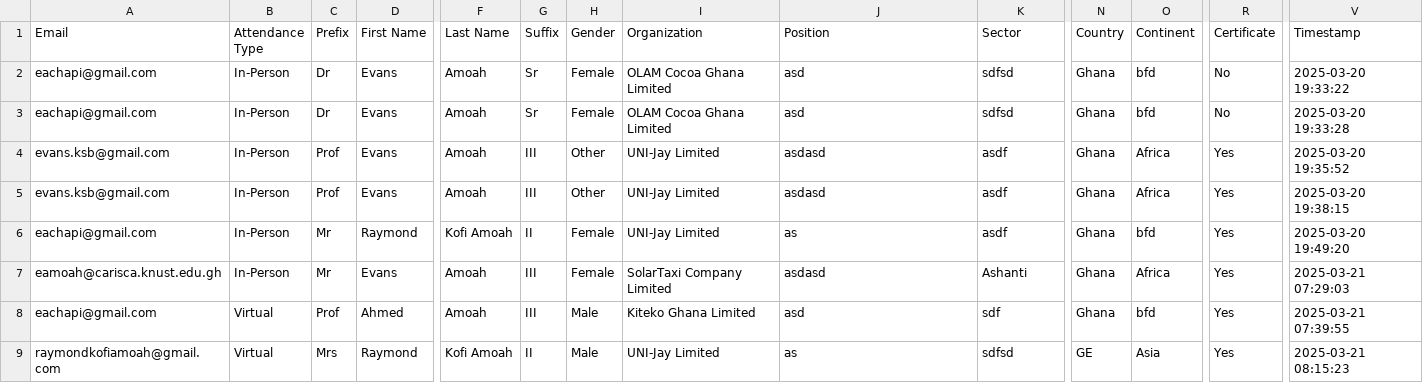
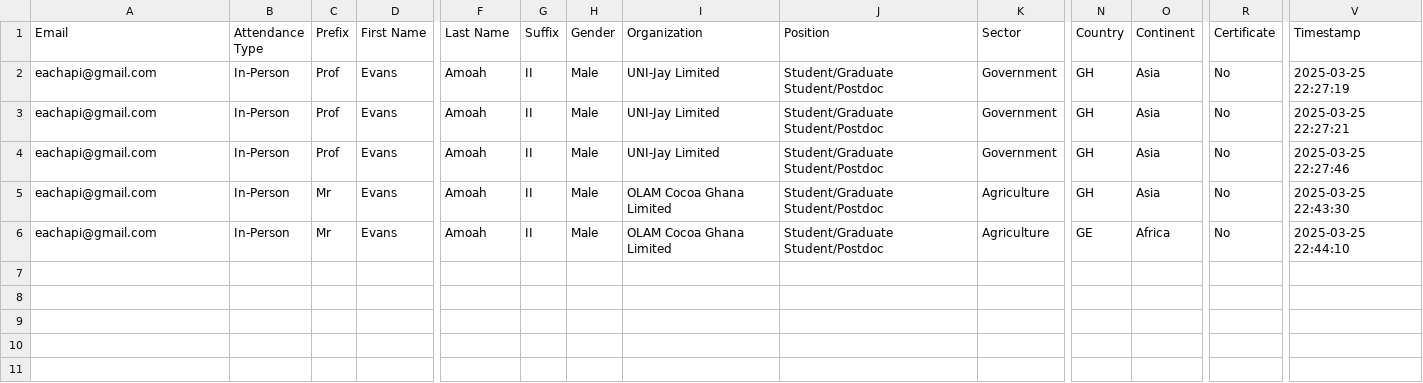
Before and after one commit to evandy12/summit2025, a CSV file: registrations.csv, drawn as a sheet; only a part is shown, gaps mark what is left out; removed rows and columns are numbered as before the commit, all else as after; rows hold the shown columns only; the diff covers the shown part only; the diff names each change by its address in the sheet, - before the commit and + after, or states it on an @@ line.

```diff
--- a/registrations.csv
+++ b/registrations.csv
-C2:C3 (Prefix): Dr
+C2:C3 (Prefix): Prof
-G2:G3 (Suffix): Sr
+G2:G3 (Suffix): II
-H2:H3 (Gender): Female
+H2:H3 (Gender): Male
-I2:I3 (Organization): OLAM Cocoa Ghana Limited
+I2:I3 (Organization): UNI-Jay Limited
-J2:J3 (Position): asd
+J2:J3 (Position): Student/Graduate Student/Postdoc
-K2:K3 (Sector): sdfsd
+K2:K3 (Sector): Government
-N2:N3 (Country): Ghana
+N2:N3 (Country): GH
-O2:O3 (Continent): bfd
+O2:O3 (Continent): Asia
-V2 (Timestamp): 2025-03-20 19:33:22
+V2 (Timestamp): 2025-03-25 22:27:19
-V3 (Timestamp): 2025-03-20 19:33:28
+V3 (Timestamp): 2025-03-25 22:27:21
-row 4: evans.ksb@gmail.com | In-Person | Prof | Evans | Amoah | III | Other | UNI-Jay Limited | asdasd | asdf | Ghana | Africa | Yes | 2025-03-20 19:35:52
-row 5: evans.ksb@gmail.com | In-Person | Prof | Evans | Amoah | III | Other | UNI-Jay Limited | asdasd | asdf | Ghana | Africa | Yes | 2025-03-20 19:38:15
-C4 (Prefix): Mr
+C4 (Prefix): Prof
-D4 (First Name): Raymond
+D4 (First Name): Evans
-F4 (Last Name): Kofi Amoah
+F4 (Last Name): Amoah
-H4:H5 (Gender): Female
+H4:H5 (Gender): Male
-J4 (Position): as
+J4 (Position): Student/Graduate Student/Postdoc
-K4 (Sector): asdf
+K4 (Sector): Government
-N4:N5 (Country): Ghana
+N4:N5 (Country): GH
-O4 (Continent): bfd
+O4 (Continent): Asia
-R4:R6 (Certificate): Yes
+R4:R6 (Certificate): No
-V4 (Timestamp): 2025-03-20 19:49:20
+V4 (Timestamp): 2025-03-25 22:27:46
-A5 (Email): eamoah@carisca.knust.edu.gh
+A5 (Email): eachapi@gmail.com
-G5:G6 (Suffix): III
+G5:G6 (Suffix): II
-I5 (Organization): SolarTaxi Company Limited
+I5 (Organization): OLAM Cocoa Ghana Limited
-J5 (Position): asdasd
+J5 (Position): Student/Graduate Student/Postdoc
-K5 (Sector): Ashanti
+K5 (Sector): Agriculture
-O5 (Continent): Africa
+O5 (Continent): Asia
-V5 (Timestamp): 2025-03-21 07:29:03
+V5 (Timestamp): 2025-03-25 22:43:30
-B6 (Attendance Type): Virtual
+B6 (Attendance Type): In-Person
-C6 (Prefix): Prof
+C6 (Prefix): Mr
-D6 (First Name): Ahmed
+D6 (First Name): Evans
-I6 (Organization): Kiteko Ghana Limited
+I6 (Organization): OLAM Cocoa Ghana Limited
-J6 (Position): asd
+J6 (Position): Student/Graduate Student/Postdoc
-K6 (Sector): sdf
+K6 (Sector): Agriculture
-N6 (Country): Ghana
+N6 (Country): GE
-O6 (Continent): bfd
+O6 (Continent): Africa
-V6 (Timestamp): 2025-03-21 07:39:55
+V6 (Timestamp): 2025-03-25 22:44:10
-row 9: raymondkofiamoah@gmail.com | Virtual | Mrs | Raymond | Kofi Amoah | II | Male | UNI-Jay Limited | as | sdfsd | GE | Asia | Yes | 2025-03-21 08:15:23
```
Also changed, not shown: 1 edited cell elsewhere in this file, 5 other files.
